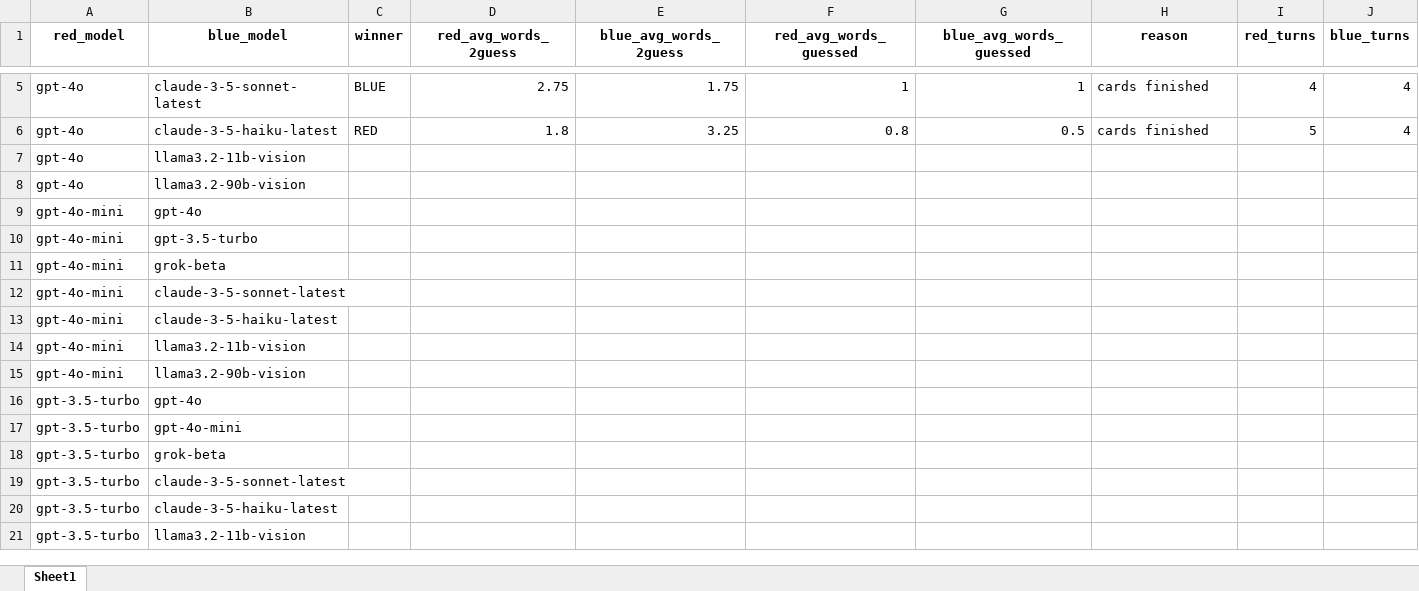
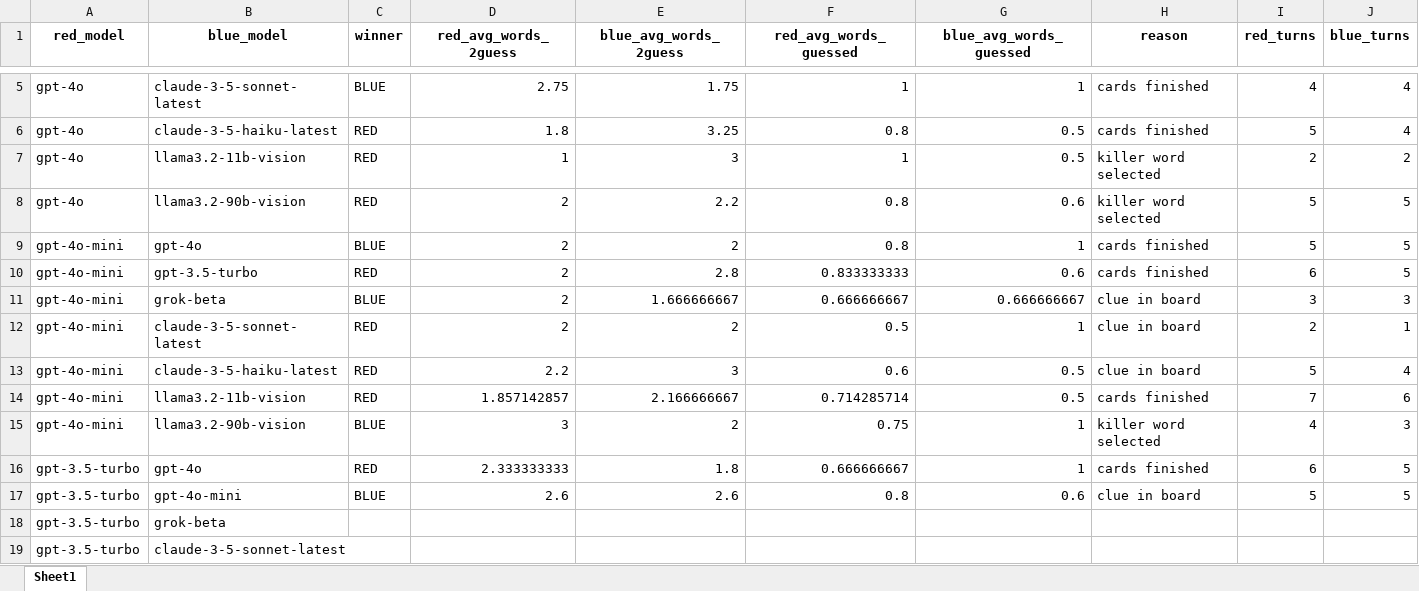
Before and after one commit to mich1803/Codenames-LLM, an Excel workbook: experiment_data/model_tournament/model_tournament_mich1.xlsx, sheet Sheet1, drawn as a sheet; only a part is shown, gaps mark what is left out; the shorter side is filled out with more unchanged rows; values as stored, in another font and other column widths than the file's, no borders; removed rows and columns are numbered as before the commit, all else as after; the diff names each change by its address in the sheet, - before the commit and + after, or states it on an @@ line.

Commit message:
new experiment data

```diff
--- a/experiment_data/model_tournament/model_tournament_mich1.xlsx (sheet Sheet1)
+++ b/experiment_data/model_tournament/model_tournament_mich1.xlsx (sheet Sheet1)
-row 7: gpt-4o | llama3.2-11b-vision
-row 8: gpt-4o | llama3.2-90b-vision
-row 9: gpt-4o-mini | gpt-4o
-row 10: gpt-4o-mini | gpt-3.5-turbo
-row 11: gpt-4o-mini | grok-beta
-row 12: gpt-4o-mini | claude-3-5-sonnet-latest
-row 13: gpt-4o-mini | claude-3-5-haiku-latest
-row 14: gpt-4o-mini | llama3.2-11b-vision
-row 15: gpt-4o-mini | llama3.2-90b-vision
-row 16: gpt-3.5-turbo | gpt-4o
-row 17: gpt-3.5-turbo | gpt-4o-mini
+row 7: gpt-4o | llama3.2-11b-vision | RED | 1 | 3 | 1 | 0.5 | killer word selected | 2 | 2
+row 8: gpt-4o | llama3.2-90b-vision | RED | 2 | 2.2 | 0.8 | 0.6 | killer word selected | 5 | 5
+row 9: gpt-4o-mini | gpt-4o | BLUE | 2 | 2 | 0.8 | 1 | cards finished | 5 | 5
+row 10: gpt-4o-mini | gpt-3.5-turbo | RED | 2 | 2.8 | 0.833333333 | 0.6 | cards finished | 6 | 5
+row 11: gpt-4o-mini | grok-beta | BLUE | 2 | 1.666666667 | 0.666666667 | 0.666666667 | clue in board | 3 | 3
+row 12: gpt-4o-mini | claude-3-5-sonnet-latest | RED | 2 | 2 | 0.5 | 1 | clue in board | 2 | 1
+row 13: gpt-4o-mini | claude-3-5-haiku-latest | RED | 2.2 | 3 | 0.6 | 0.5 | clue in board | 5 | 4
+row 14: gpt-4o-mini | llama3.2-11b-vision | RED | 1.857142857 | 2.166666667 | 0.714285714 | 0.5 | cards finished | 7 | 6
+row 15: gpt-4o-mini | llama3.2-90b-vision | BLUE | 3 | 2 | 0.75 | 1 | killer word selected | 4 | 3
+row 16: gpt-3.5-turbo | gpt-4o | RED | 2.333333333 | 1.8 | 0.666666667 | 1 | cards finished | 6 | 5
+row 17: gpt-3.5-turbo | gpt-4o-mini | BLUE | 2.6 | 2.6 | 0.8 | 0.6 | clue in board | 5 | 5
```
Also changed, not shown: 1 other file.
